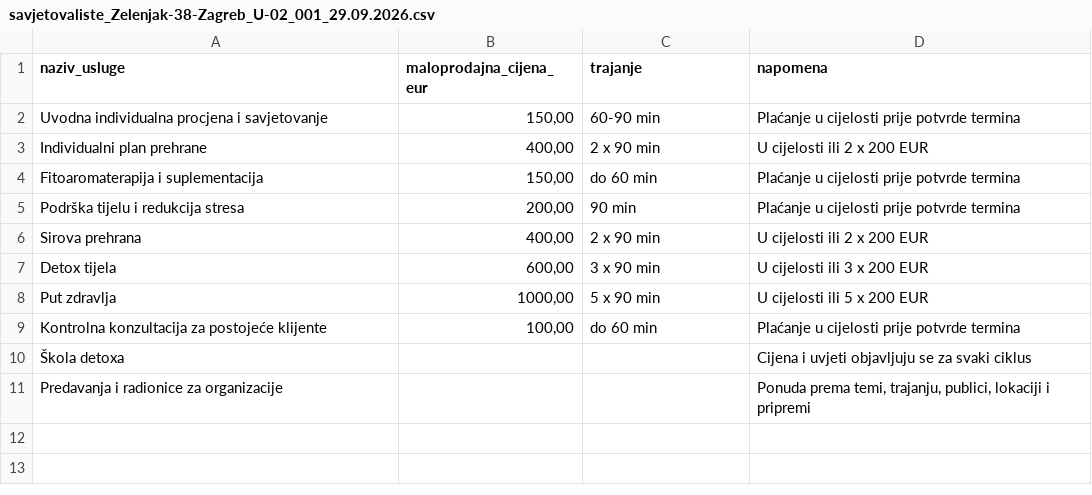
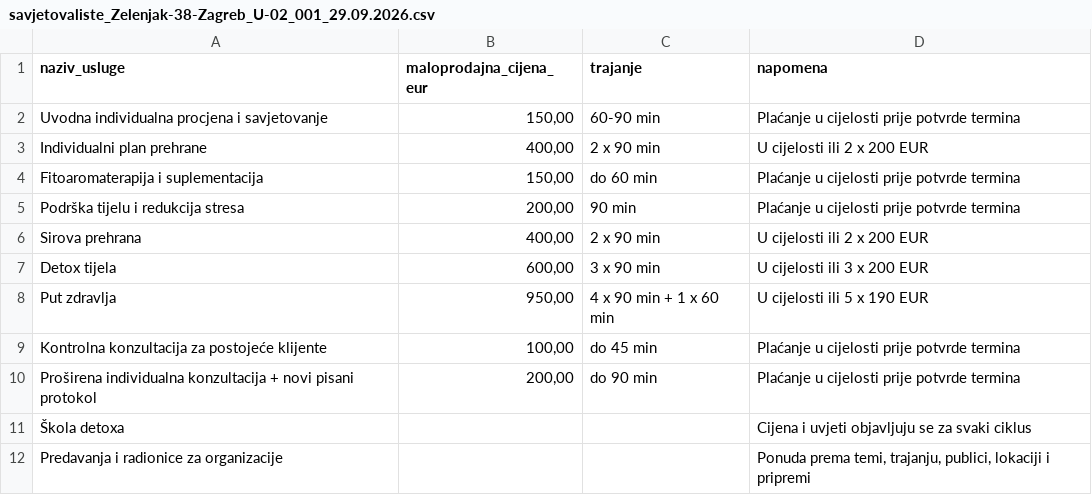
Before and after one commit to zeljkam-glitch/sandra-pavic-draskovic-web, a CSV file: public/cjenici/savjetovaliste_Zelenjak-38-Zagreb_U-02_001_29.09.2026.csv, drawn as a sheet.

```diff
--- a/public/cjenici/savjetovaliste_Zelenjak-38-Zagreb_U-02_001_29.09.2026.csv
+++ b/public/cjenici/savjetovaliste_Zelenjak-38-Zagreb_U-02_001_29.09.2026.csv
@@ -7,4 +7,5 @@ naziv_usluge;maloprodajna_cijena_eur;trajanje;napomena
 "Detox tijela";600,00;"3 x 90 min";"U cijelosti ili 3 x 200 EUR"
-"Put zdravlja";1000,00;"5 x 90 min";"U cijelosti ili 5 x 200 EUR"
-"Kontrolna konzultacija za postojeće klijente";100,00;"do 60 min";"Plaćanje u cijelosti prije potvrde termina"
+"Put zdravlja";950,00;"4 x 90 min + 1 x 60 min";"U cijelosti ili 5 x 190 EUR"
+"Kontrolna konzultacija za postojeće klijente";100,00;"do 45 min";"Plaćanje u cijelosti prije potvrde termina"
+"Proširena individualna konzultacija + novi pisani protokol";200,00;"do 90 min";"Plaćanje u cijelosti prije potvrde termina"
 "Škola detoxa";;;"Cijena i uvjeti objavljuju se za svaki ciklus"
```
Also changed, not shown: public/cjenici/webshop_Zelenjak-38-Zagreb_WEB-01_001_24.09.2026_20-59.csv, 7 other files.
